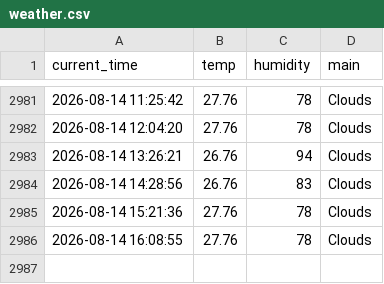
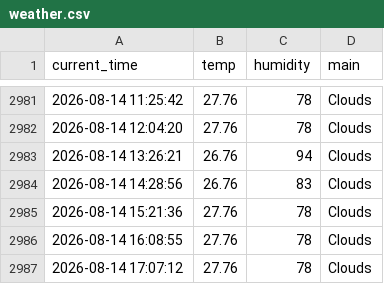
Before and after one commit to miggh2/weather_5m, a CSV file: weather.csv, drawn as a sheet; only a part is shown, gaps mark what is left out.

```diff
--- a/weather.csv
+++ b/weather.csv
@@ -2986 +2986,2 @@ current_time,temp,humidity,main
 2026-08-14 16:08:55,27.76,78,Clouds
+2026-08-14 17:07:12,27.76,78,Clouds
```
